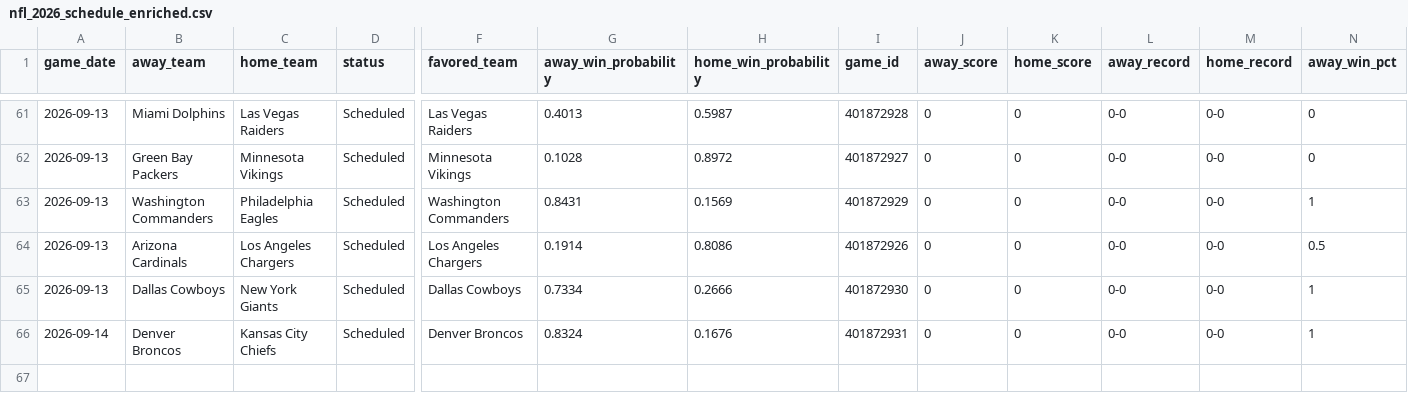
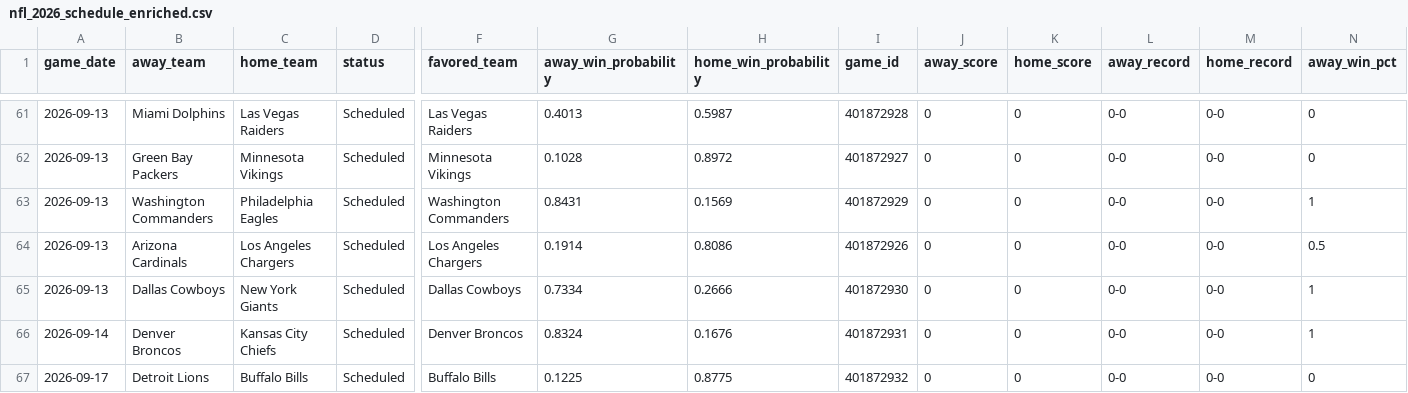
Before and after one commit to mfradkin2/mlb-predictions, a CSV file: nfl_2026_schedule_enriched.csv, drawn as a sheet; only a part is shown, gaps mark what is left out; rows hold the shown columns only; the diff names each change by its address in the sheet, - before the commit and + after, or states it on an @@ line.

```diff
--- a/nfl_2026_schedule_enriched.csv
+++ b/nfl_2026_schedule_enriched.csv
+row 67: 2026-09-17 | Detroit Lions | Buffalo Bills | Scheduled | Buffalo Bills | 0.1225 | 0.8775 | 401872932 | 0 | 0 | 0-0 | 0-0 | 0
```
Also changed, not shown: mlb_predictions.csv, 4 other files.
